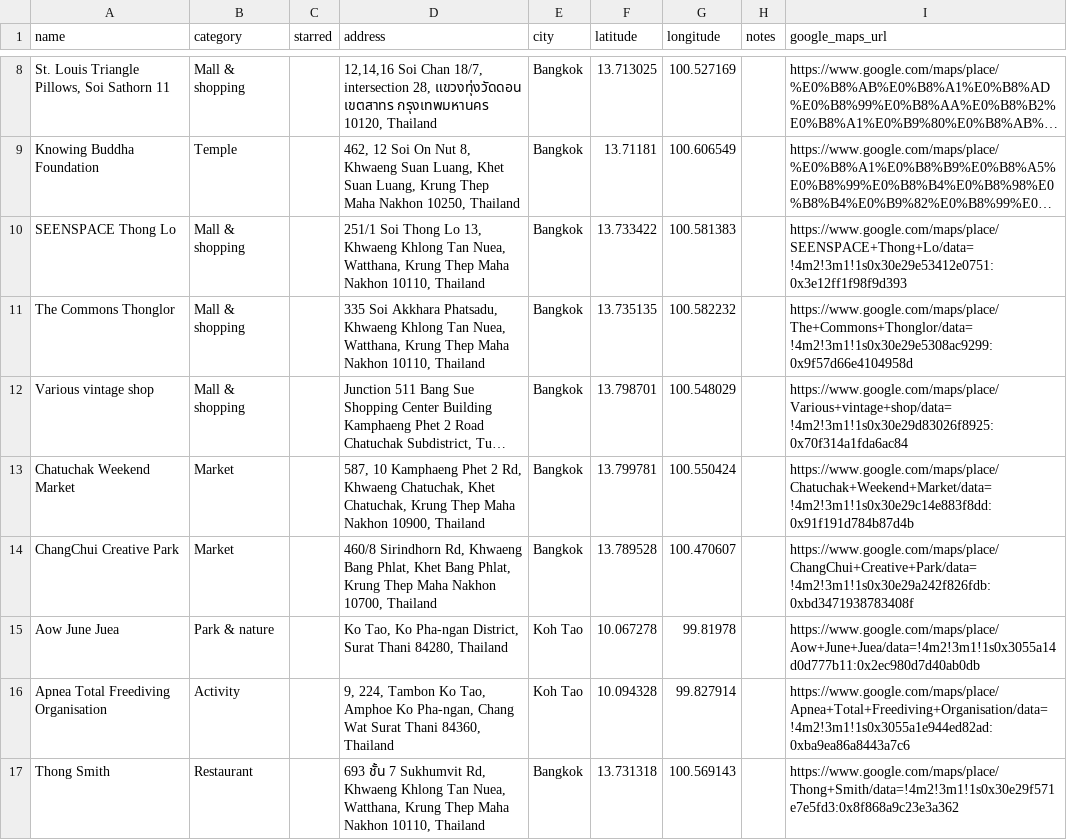
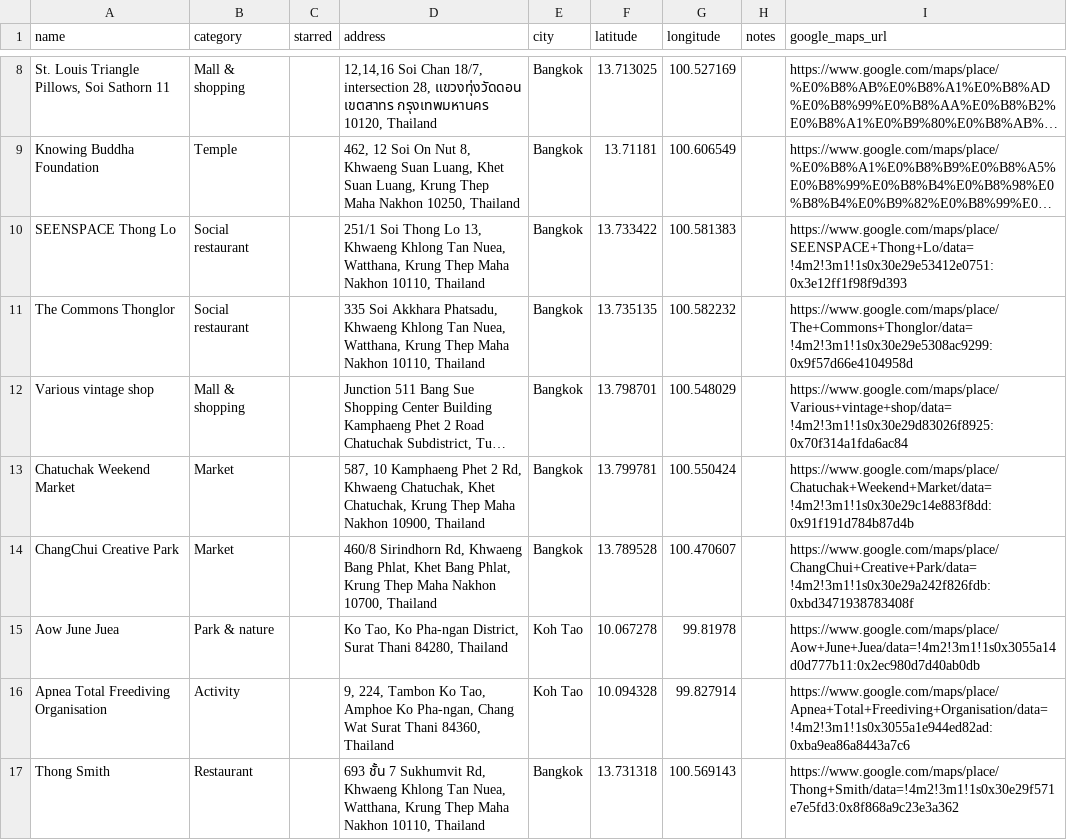
Before and after one commit to PatrickEwers/travel-hacking-toolkit, a CSV file: places/my-places.csv, drawn as a sheet; only a part is shown, gaps mark what is left out; long unchanged cells end in …; the diff names each change by its address in the sheet, - before the commit and + after, or states it on an @@ line.

```diff
--- a/places/my-places.csv
+++ b/places/my-places.csv
-B10:B11 (category): Mall & shopping
+B10:B11 (category): Social restaurant
```
Also changed, not shown: 4 other files.
